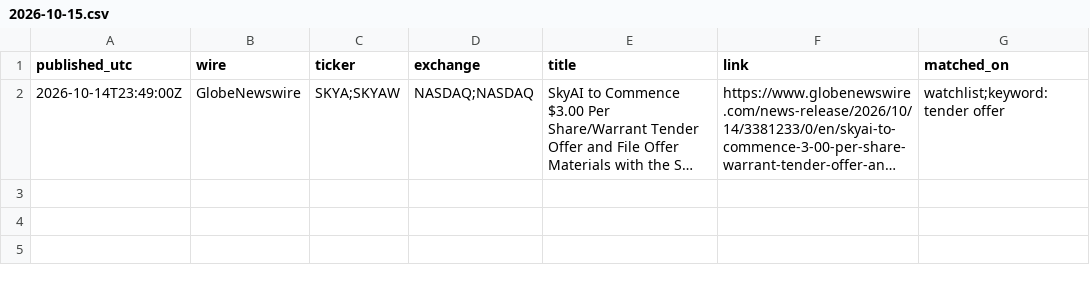
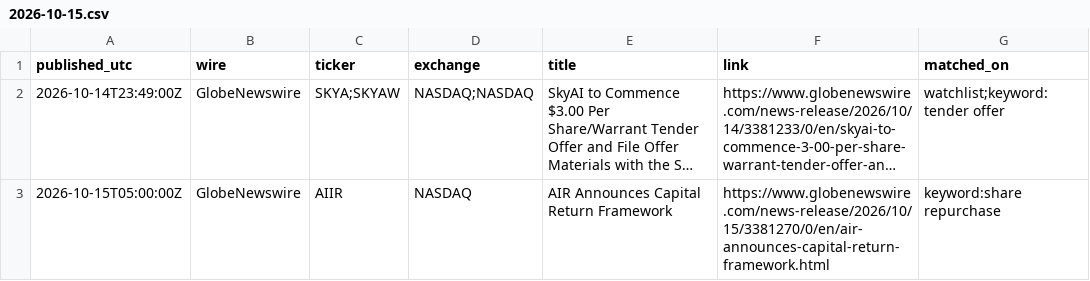
Before and after one commit to astonmonnach/signal-research, a CSV file: data/press/2026-10-15.csv, drawn as a sheet; long unchanged cells end in …; the diff names each change by its address in the sheet, - before the commit and + after, or states it on an @@ line.

Commit message:
press wires 2026-10-15T05:07Z

```diff
--- a/data/press/2026-10-15.csv
+++ b/data/press/2026-10-15.csv
+row 3: 2026-10-15T05:00:00Z | GlobeNewswire | AIIR | NASDAQ | AIR Announces Capital Return Framework | https://www.globenewswire.com/news-release/2026/10/15/3381270/0/en/air-announces-capital-return-framework.html | keyword:share repurchase
```
Also changed, not shown: 3 other files.
